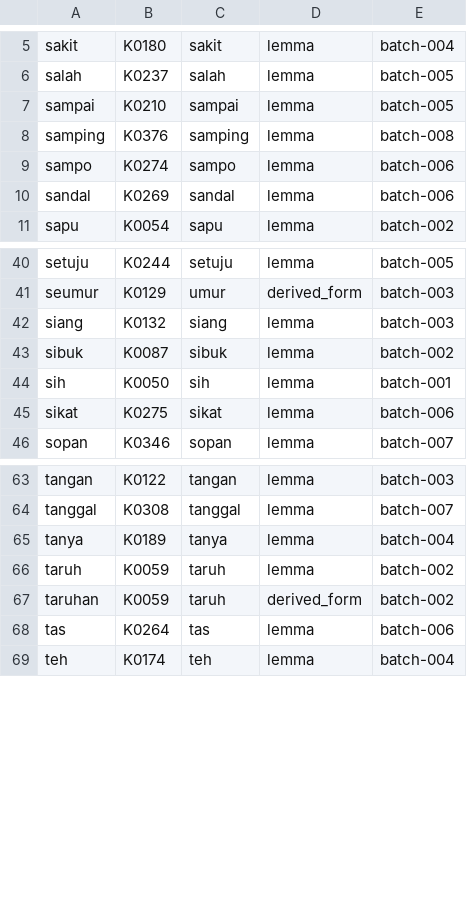
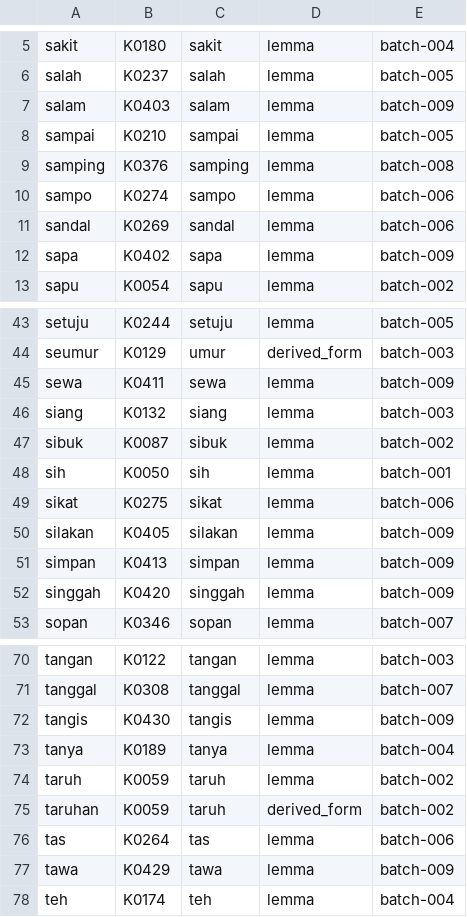
Before and after one commit to semoliginon-ops/Lexara-Chatbot, a TSV file: data/kamus/index/s-u.tsv, drawn as a sheet; only a part is shown, gaps mark what is left out; the diff covers the shown part only.

Commit message:
Update token index for batch 009

```diff
--- a/data/kamus/index/s-u.tsv
+++ b/data/kamus/index/s-u.tsv
@@ -6,2 +6,3 @@ sakit	K0180	sakit	lemma	batch-004
 salah	K0237	salah	lemma	batch-005
+salam	K0403	salam	lemma	batch-009
 sampai	K0210	sampai	lemma	batch-005
@@ -10,2 +11,3 @@ sampo	K0274	sampo	lemma	batch-006
 sandal	K0269	sandal	lemma	batch-006
+sapa	K0402	sapa	lemma	batch-009
 sapu	K0054	sapu	lemma	batch-002
@@ -41,2 +44,3 @@ setuju	K0244	setuju	lemma	batch-005
 seumur	K0129	umur	derived_form	batch-003
+sewa	K0411	sewa	lemma	batch-009
 siang	K0132	siang	lemma	batch-003
@@ -45,2 +49,5 @@ sih	K0050	sih	lemma	batch-001
 sikat	K0275	sikat	lemma	batch-006
+silakan	K0405	silakan	lemma	batch-009
+simpan	K0413	simpan	lemma	batch-009
+singgah	K0420	singgah	lemma	batch-009
 sopan	K0346	sopan	lemma	batch-007
@@ -64,2 +71,3 @@ tangan	K0122	tangan	lemma	batch-003
 tanggal	K0308	tanggal	lemma	batch-007
+tangis	K0430	tangis	lemma	batch-009
 tanya	K0189	tanya	lemma	batch-004
@@ -68,2 +76,3 @@ taruhan	K0059	taruh	derived_form	batch-002
 tas	K0264	tas	lemma	batch-006
+tawa	K0429	tawa	lemma	batch-009
 teh	K0174	teh	lemma	batch-004
```
Also changed, not shown: 4 added rows elsewhere in this file.
